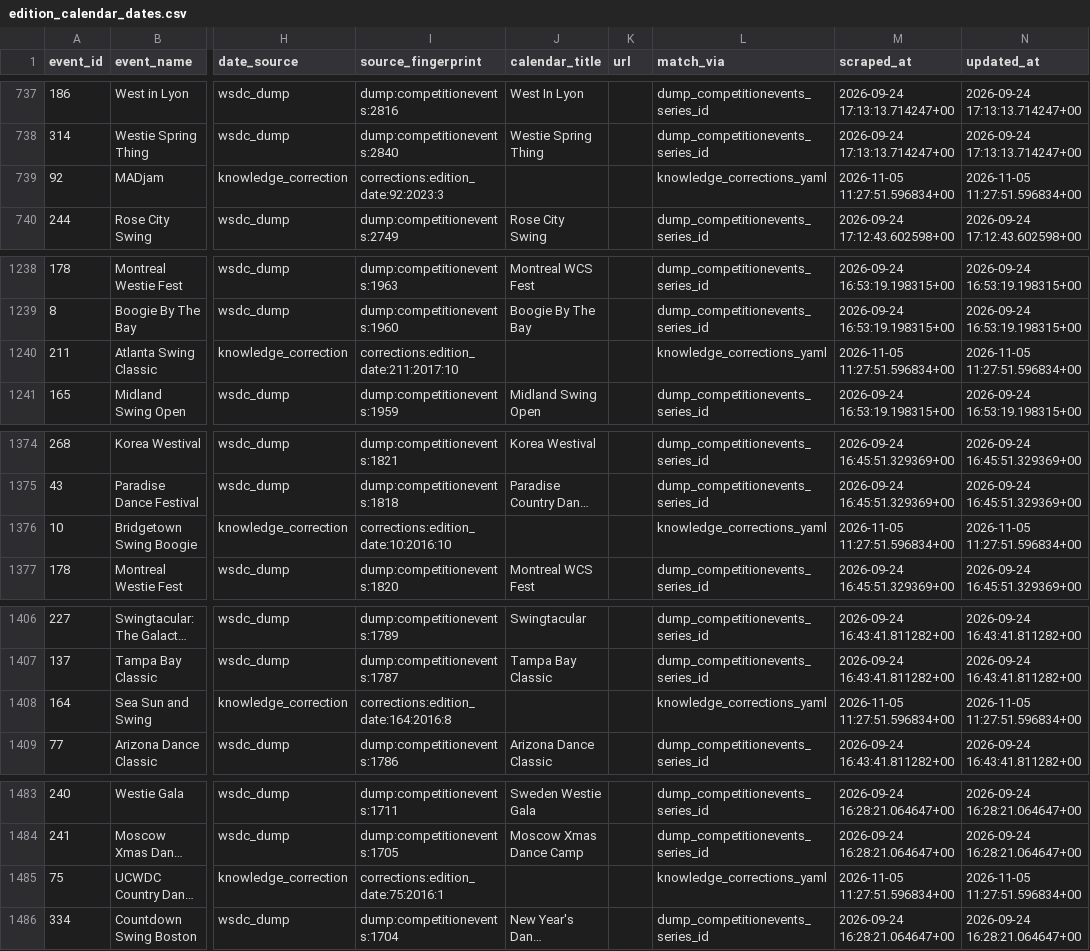
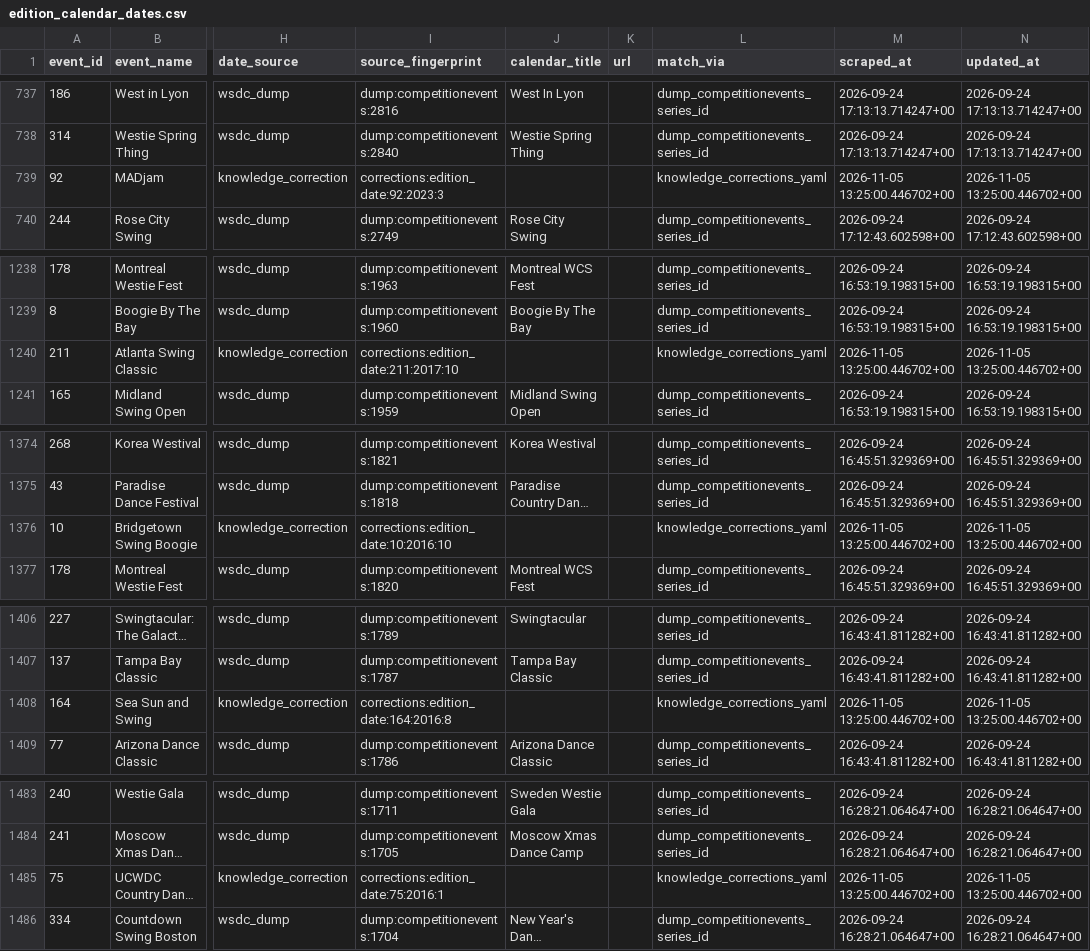
Before and after one commit to zlat1109/wsdc-data-pipeline, a CSV file: data/edition_calendar_dates.csv, drawn as a sheet; only a part is shown, gaps mark what is left out; long unchanged cells end in …; the diff covers the shown part only; the diff names each change by its address in the sheet, - before the commit and + after, or states it on an @@ line.

```diff
--- a/data/edition_calendar_dates.csv
+++ b/data/edition_calendar_dates.csv
-M739 (scraped_at): 2026-11-05 11:27:51.596834+00
+M739 (scraped_at): 2026-11-05 13:25:00.446702+00
-N739 (updated_at): 2026-11-05 11:27:51.596834+00
+N739 (updated_at): 2026-11-05 13:25:00.446702+00
-M1240 (scraped_at): 2026-11-05 11:27:51.596834+00
+M1240 (scraped_at): 2026-11-05 13:25:00.446702+00
-N1240 (updated_at): 2026-11-05 11:27:51.596834+00
+N1240 (updated_at): 2026-11-05 13:25:00.446702+00
-M1376 (scraped_at): 2026-11-05 11:27:51.596834+00
+M1376 (scraped_at): 2026-11-05 13:25:00.446702+00
-N1376 (updated_at): 2026-11-05 11:27:51.596834+00
+N1376 (updated_at): 2026-11-05 13:25:00.446702+00
-M1408 (scraped_at): 2026-11-05 11:27:51.596834+00
+M1408 (scraped_at): 2026-11-05 13:25:00.446702+00
-N1408 (updated_at): 2026-11-05 11:27:51.596834+00
+N1408 (updated_at): 2026-11-05 13:25:00.446702+00
-M1485 (scraped_at): 2026-11-05 11:27:51.596834+00
+M1485 (scraped_at): 2026-11-05 13:25:00.446702+00
-N1485 (updated_at): 2026-11-05 11:27:51.596834+00
+N1485 (updated_at): 2026-11-05 13:25:00.446702+00
```
Also changed, not shown: 2 edited cells elsewhere in this file, data/events_wsdc.csv, 2 other files.
